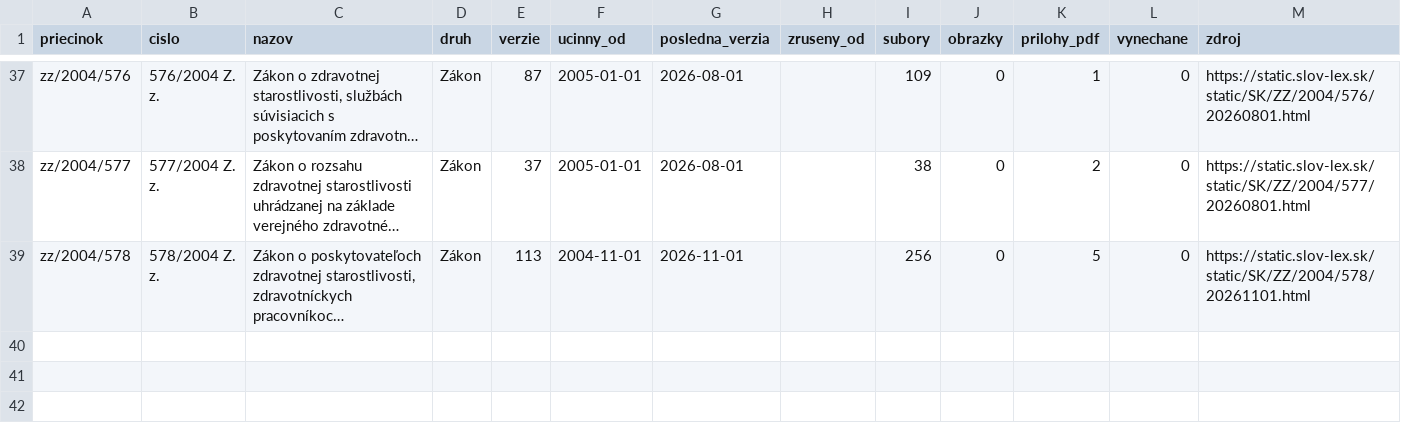
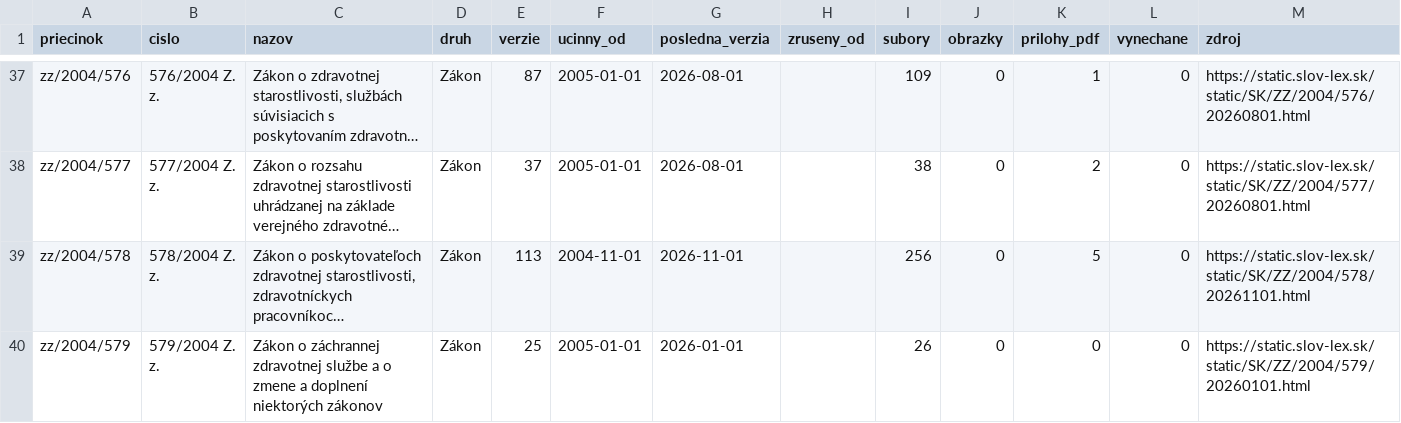
Before and after one commit to lexifina/slovakia-law, a CSV file: data/historia/2004.csv, drawn as a sheet; only a part is shown, gaps mark what is left out; long unchanged cells end in …; the diff names each change by its address in the sheet, - before the commit and + after, or states it on an @@ line.

Commit message:
História predpisov: ďalšie časové verzie 1 účinných predpisov (25 commitov)
Appended the other dated versions of 1 acts held since 2026-11-02 as their current version
(25 commits), data retrieved 2026-11-16: for each act every version Slov-Lex keeps, oldest first,
so its last commit is its newest text. These commits come after the version held before; each carries
the day it took effect (In-force), and readers take the newest commit whose In-force is on or before
the day asked (tools/ku_dnu.py does). Versions before the held one say so in a Backfill: trailer.
data/historia/<year>.csv lists the acts.

In-force: 2026-01-01
Kind: documentation

```diff
--- a/data/historia/2004.csv
+++ b/data/historia/2004.csv
+row 40: zz/2004/579 | 579/2004 Z. z. | Zákon o záchrannej zdravotnej službe a o zmene a doplnení niektorých zákonov | Zákon | 25 | 2005-01-01 | 2026-01-01 |  | 26 | 0 | 0 | 0 | https://static.slov-lex.sk/static/SK/ZZ/2004/579/20260101.html
```
